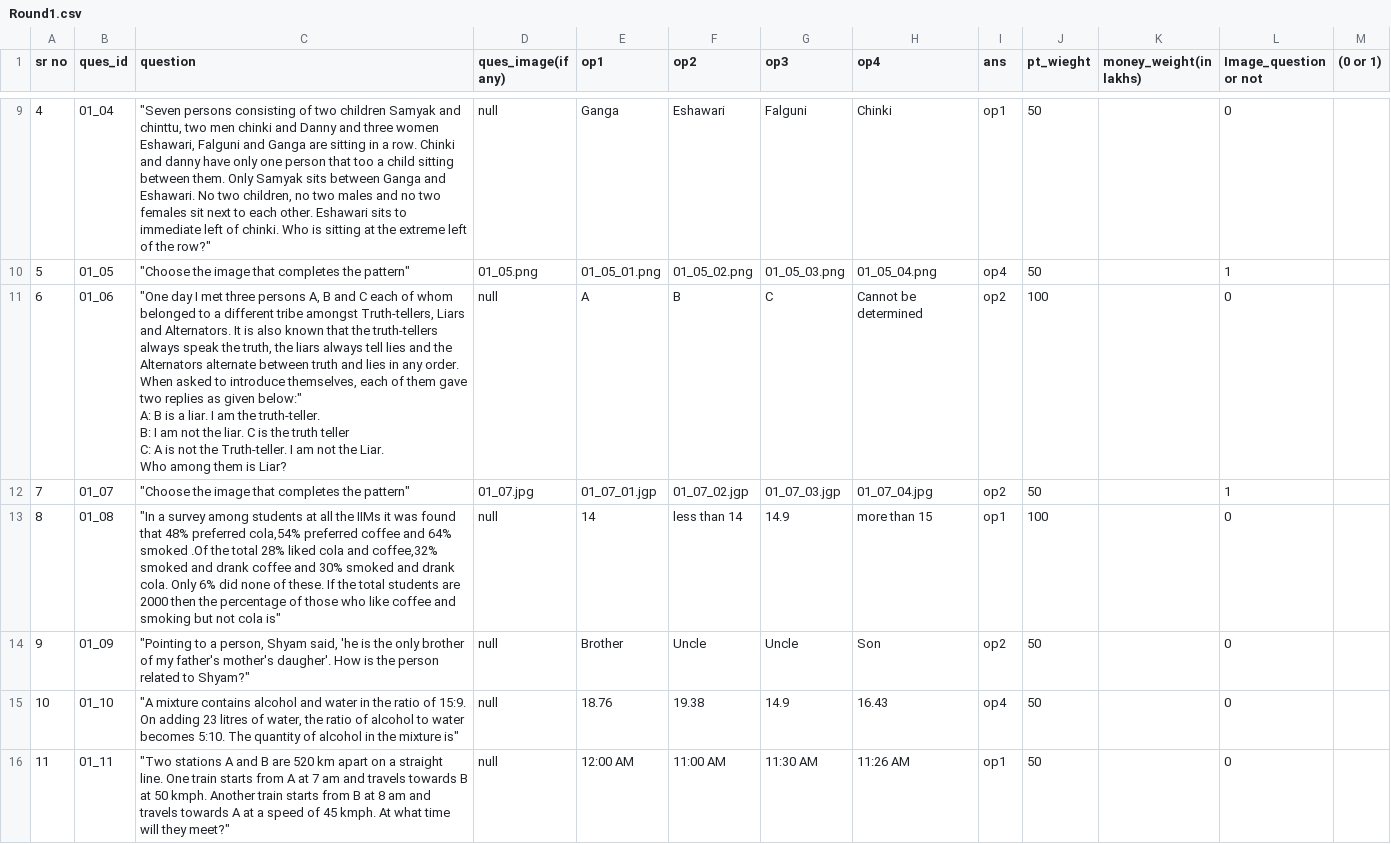
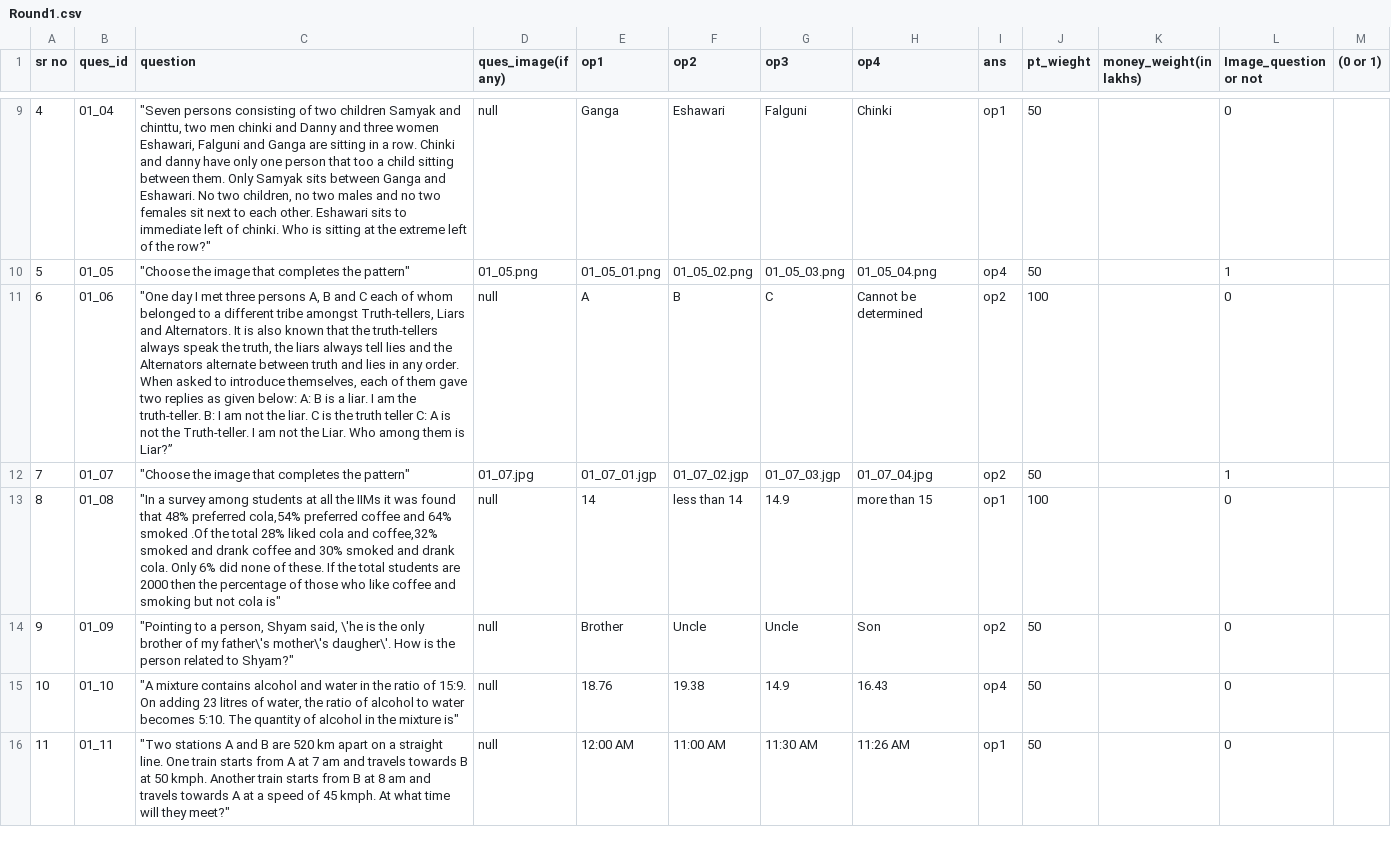
Before and after one commit to RTG8055/Constructure, a CSV file: Round1.csv, drawn as a sheet; only a part is shown, gaps mark what is left out; ↵ is a line break in a cell; the diff names each change by its address in the sheet, - before the commit and + after, or states it on an @@ line.

```diff
--- a/Round1.csv
+++ b/Round1.csv
-C11 (question): …as given below:" ↵ A: B is a liar. I am the truth-teller. ↵ B: I am not the liar. C is the truth teller ↵ C: A is not the Truth-teller. I am not the Liar. ↵ Who among them is Liar?
+C11 (question): …as given below: A: B is a liar. I am the truth-teller. B: I am not the liar. C is the truth teller C: A is not the Truth-teller. I am not the Liar. Who among them is Liar?”
-C14 (question): …Shyam said, 'he is the only brother of my father's mother's daugher'. How is…
+C14 (question): …Shyam said, \'he is the only brother of my father\'s mother\'s daugher\'. How is…
```
Also changed, not shown: 7 other files.
